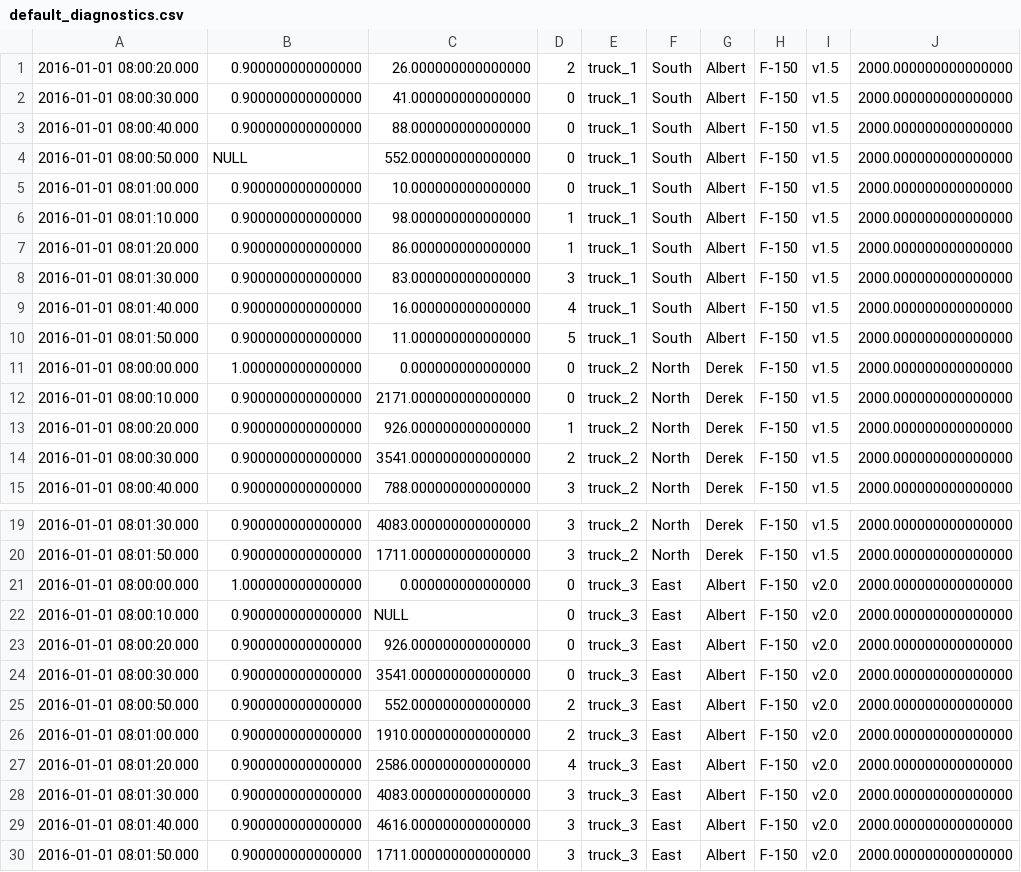
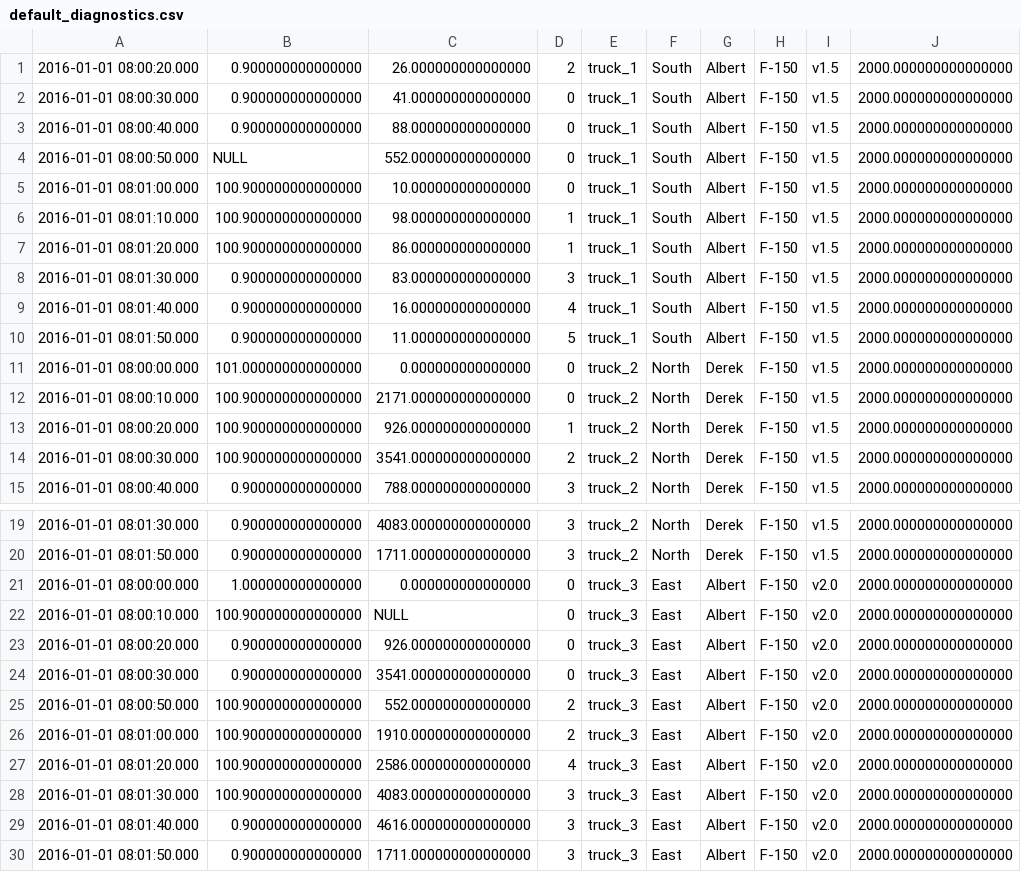
Before and after one commit to taosdata/tsbs-flink-datasource, a CSV file: src/main/resources/data/default_diagnostics.csv, drawn as a sheet; only a part is shown, gaps mark what is left out; the diff names each change by its address in the sheet, - before the commit and + after, or states it on an @@ line.

```diff
--- a/src/main/resources/data/default_diagnostics.csv
+++ b/src/main/resources/data/default_diagnostics.csv
-B5:B7: 0.900000000000000
+B5:B7: 100.900000000000000
-B11: 1.000000000000000
+B11: 101.000000000000000
-B12:B14: 0.900000000000000
+B12:B14: 100.900000000000000
-B22: 0.900000000000000
+B22: 100.900000000000000
-B25:B28: 0.900000000000000
+B25:B28: 100.900000000000000
```
Also changed, not shown: src/main/resources/data/default_readings.csv, 1 other file.
